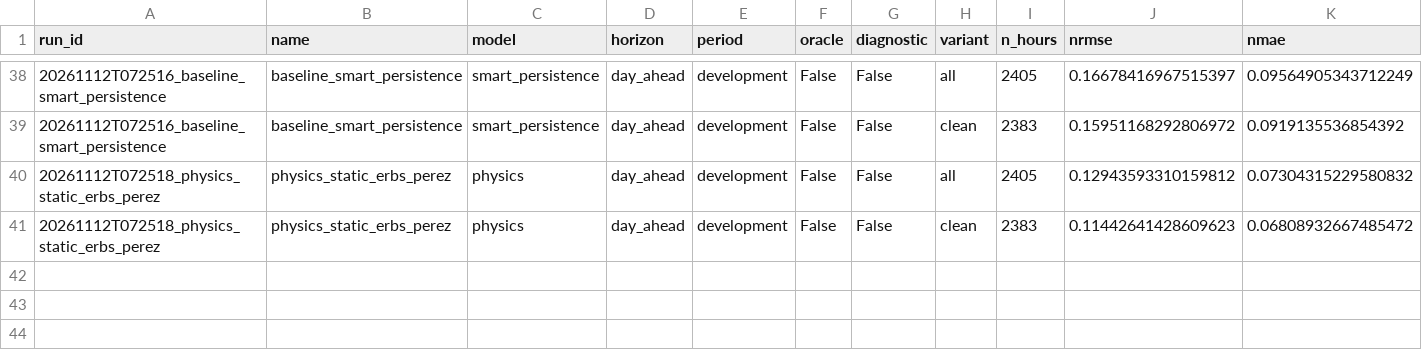
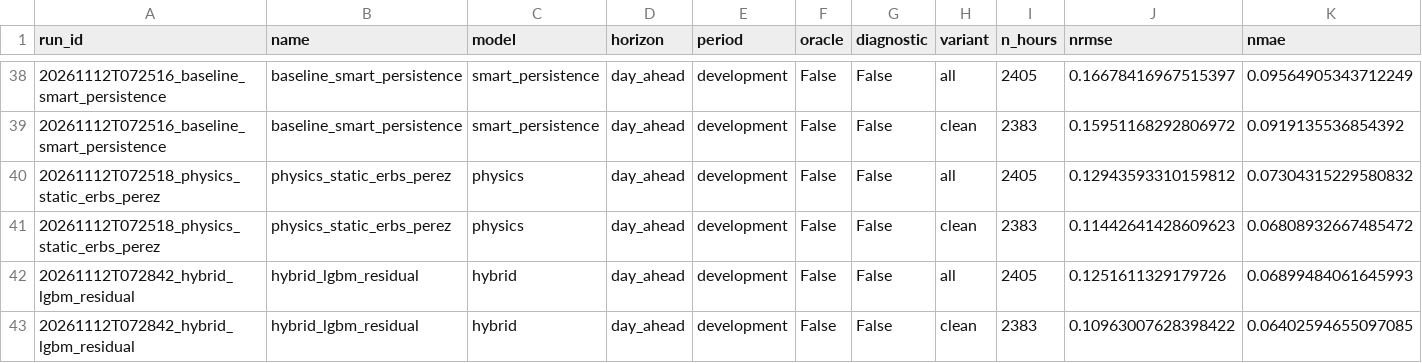
Before and after one commit to owl-solar/pv-forecast-arena, a CSV file: results/experiments.csv, drawn as a sheet; only a part is shown, gaps mark what is left out; rows hold the shown columns only; the diff names each change by its address in the sheet, - before the commit and + after, or states it on an @@ line.

```diff
--- a/results/experiments.csv
+++ b/results/experiments.csv
+row 42: 20261112T072842_hybrid_lgbm_residual | hybrid_lgbm_residual | hybrid | day_ahead | development | False | False | all | 2405 | 0.1251611329179726 | 0.06899484061645993
+row 43: 20261112T072842_hybrid_lgbm_residual | hybrid_lgbm_residual | hybrid | day_ahead | development | False | False | clean | 2383 | 0.10963007628398422 | 0.06402594655097085
```
Also changed, not shown: 12 other files.
